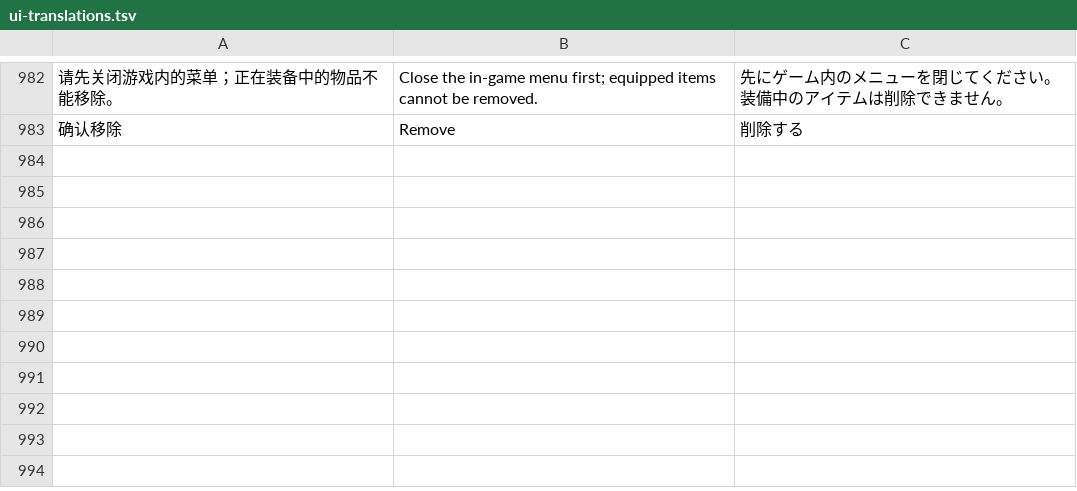
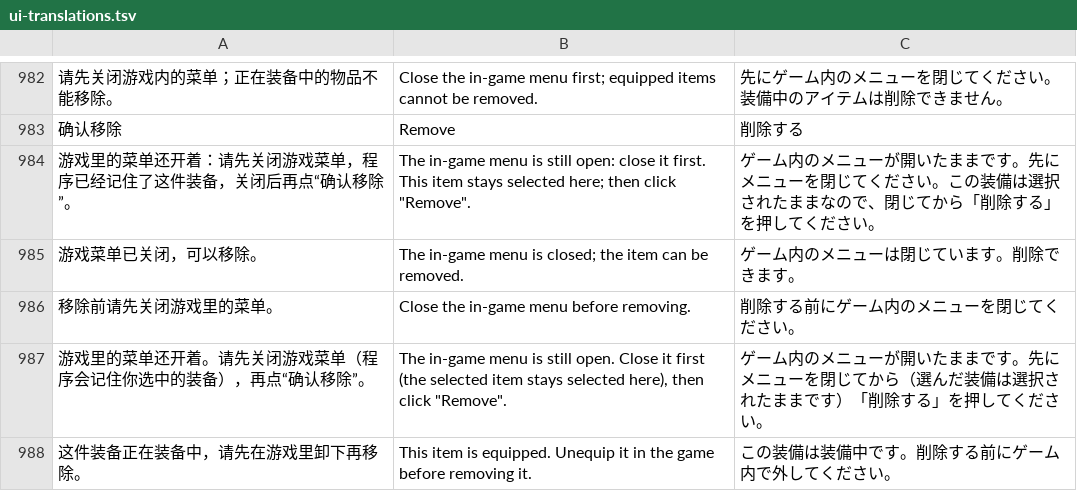
Before and after one commit to Master-Bayesian/Nioh3-Scroll-Generator, a TSV file: apps/workshop/ui-translations.tsv, drawn as a sheet; only a part is shown, gaps mark what is left out; the diff names each change by its address in the sheet, - before the commit and + after, or states it on an @@ line.

```diff
--- a/apps/workshop/ui-translations.tsv
+++ b/apps/workshop/ui-translations.tsv
+row 984: 游戏里的菜单还开着：请先关闭游戏菜单，程序已经记住了这件装备，关闭后再点“确认移除”。 | The in-game menu is still open: close it first. This item stays selected here; then click "Remove". | ゲーム内のメニューが開いたままです。先にメニューを閉じてください。この装備は選択されたままなので、閉じてから「削除する」を押してください。
+row 985: 游戏菜单已关闭，可以移除。 | The in-game menu is closed; the item can be removed. | ゲーム内のメニューは閉じています。削除できます。
+row 986: 移除前请先关闭游戏里的菜单。 | Close the in-game menu before removing. | 削除する前にゲーム内のメニューを閉じてください。
+row 987: 游戏里的菜单还开着。请先关闭游戏菜单（程序会记住你选中的装备），再点“确认移除”。 | The in-game menu is still open. Close it first (the selected item stays selected here), then click "Remove". | ゲーム内のメニューが開いたままです。先にメニューを閉じてから（選んだ装備は選択されたままです）「削除する」を押してください。
+row 988: 这件装备正在装备中，请先在游戏里卸下再移除。 | This item is equipped. Unequip it in the game before removing it. | この装備は装備中です。削除する前にゲーム内で外してください。
```
Also changed, not shown: 4 other files.
